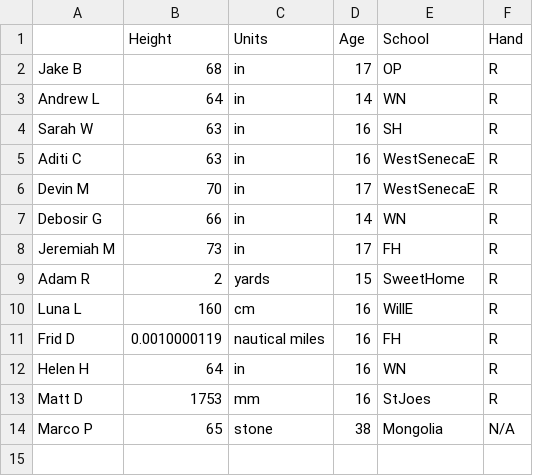
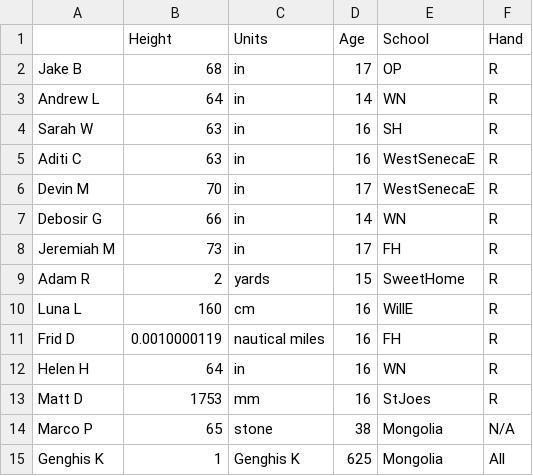
Before and after one commit to jsperhac/hsws, a CSV file: examples/student-survey/students.csv, drawn as a sheet; the diff names each change by its address in the sheet, - before the commit and + after, or states it on an @@ line.

Commit message:
Hello
Never forget the Genghis

```diff
--- a/examples/student-survey/students.csv
+++ b/examples/student-survey/students.csv
+row 15: Genghis K | 1 | Genghis K | 625 | Mongolia | All
```
